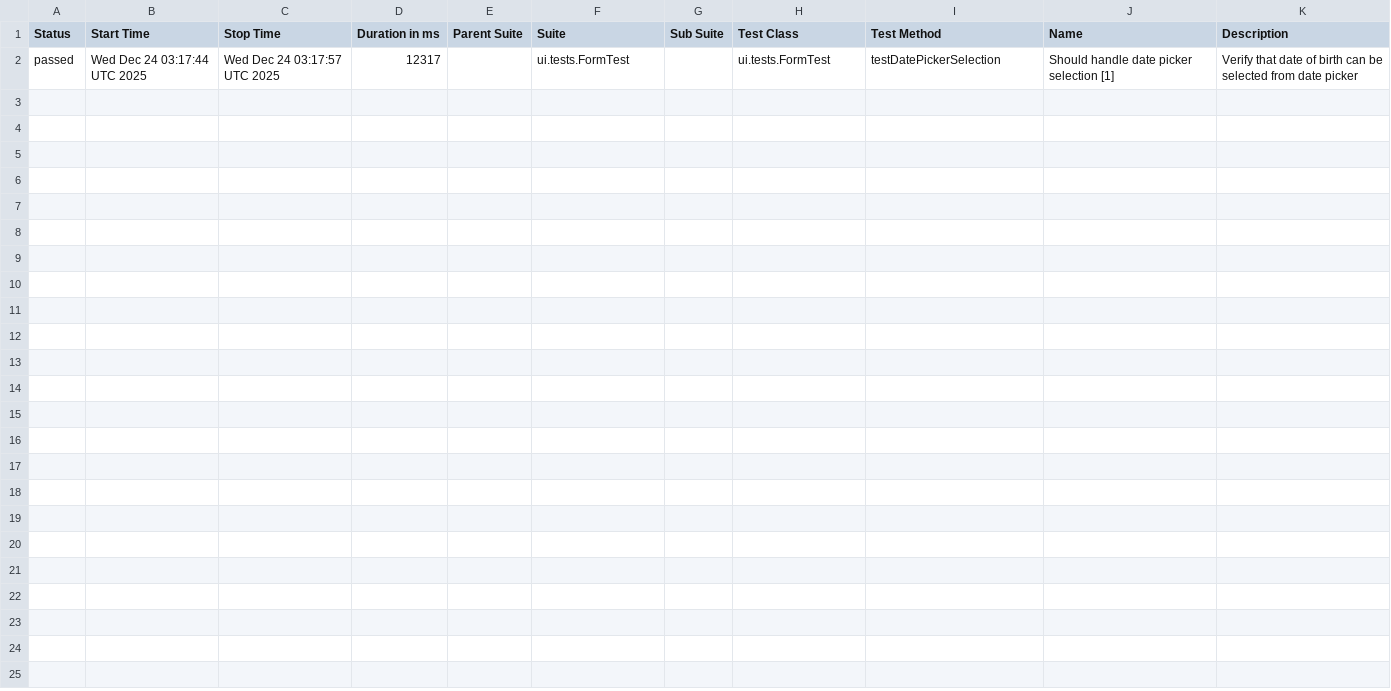
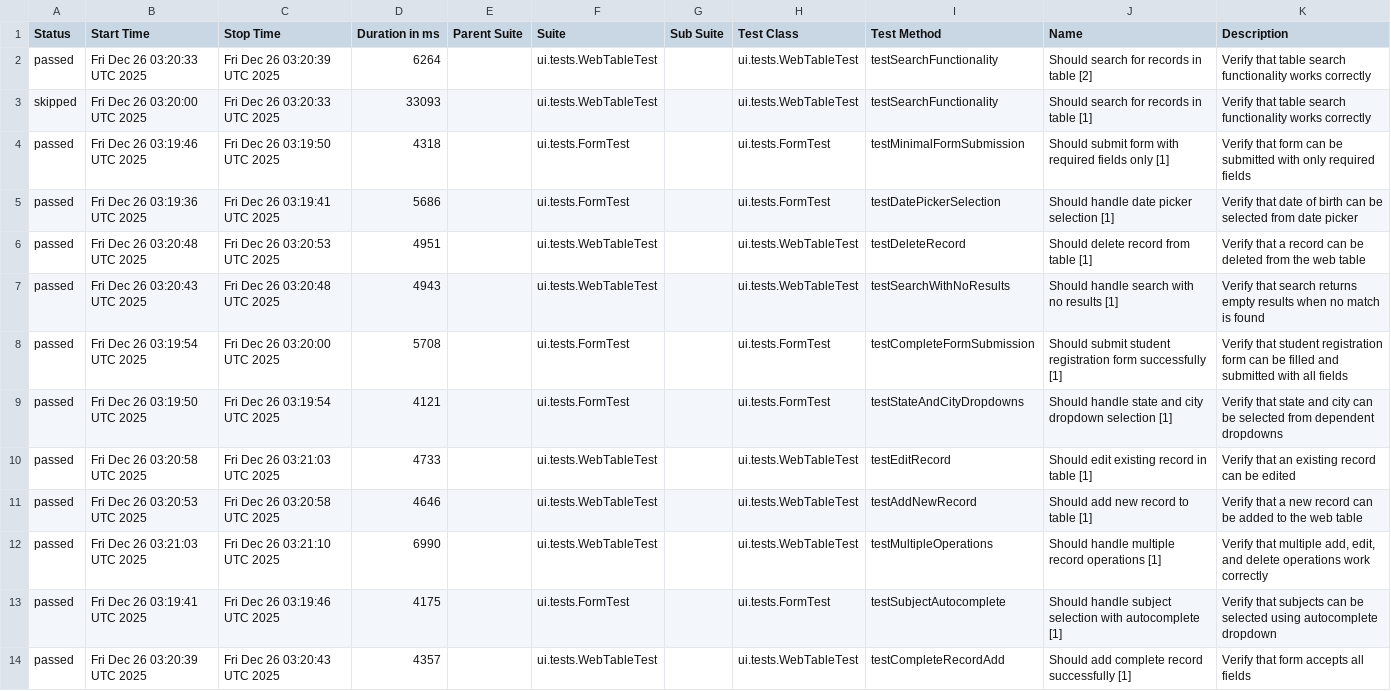
Before and after one commit to wild47/qa-automation-base, a CSV file: ui/data/suites.csv, drawn as a sheet.

```diff
--- a/ui/data/suites.csv
+++ b/ui/data/suites.csv
@@ -1,2 +1,14 @@
 "Status","Start Time","Stop Time","Duration in ms","Parent Suite","Suite","Sub Suite","Test Class","Test Method","Name","Description"
-"passed","Wed Dec 24 03:17:44 UTC 2025","Wed Dec 24 03:17:57 UTC 2025","12317","","ui.tests.FormTest","","ui.tests.FormTest","testDatePickerSelection","Should handle date picker selection [1]","Verify that date of birth can be selected from date picker"
+"passed","Fri Dec 26 03:20:33 UTC 2025","Fri Dec 26 03:20:39 UTC 2025","6264","","ui.tests.WebTableTest","","ui.tests.WebTableTest","testSearchFunctionality","Should search for records in table [2]","Verify that table search functionality works correctly"
+"skipped","Fri Dec 26 03:20:00 UTC 2025","Fri Dec 26 03:20:33 UTC 2025","33093","","ui.tests.WebTableTest","","ui.tests.WebTableTest","testSearchFunctionality","Should search for records in table [1]","Verify that table search functionality works correctly"
+"passed","Fri Dec 26 03:19:46 UTC 2025","Fri Dec 26 03:19:50 UTC 2025","4318","","ui.tests.FormTest","","ui.tests.FormTest","testMinimalFormSubmission","Should submit form with required fields only [1]","Verify that form can be submitted with only required fields"
+"passed","Fri Dec 26 03:19:36 UTC 2025","Fri Dec 26 03:19:41 UTC 2025","5686","","ui.tests.FormTest","","ui.tests.FormTest","testDatePickerSelection","Should handle date picker selection [1]","Verify that date of birth can be selected from date picker"
+"passed","Fri Dec 26 03:20:48 UTC 2025","Fri Dec 26 03:20:53 UTC 2025","4951","","ui.tests.WebTableTest","","ui.tests.WebTableTest","testDeleteRecord","Should delete record from table [1]","Verify that a record can be deleted from the web table"
+"passed","Fri Dec 26 03:20:43 UTC 2025","Fri Dec 26 03:20:48 UTC 2025","4943","","ui.tests.WebTableTest","","ui.tests.WebTableTest","testSearchWithNoResults","Should handle search with no results [1]","Verify that search returns empty results when no match is found"
+"passed","Fri Dec 26 03:19:54 UTC 2025","Fri Dec 26 03:20:00 UTC 2025","5708","","ui.tests.FormTest","","ui.tests.FormTest","testCompleteFormSubmission","Should submit student registration form successfully [1]","Verify that student registration form can be filled and submitted with all fields"
+"passed","Fri Dec 26 03:19:50 UTC 2025","Fri Dec 26 03:19:54 UTC 2025","4121","","ui.tests.FormTest","","ui.tests.FormTest","testStateAndCityDropdowns","Should handle state and city dropdown selection [1]","Verify that state and city can be selected from dependent dropdowns"
+"passed","Fri Dec 26 03:20:58 UTC 2025","Fri Dec 26 03:21:03 UTC 2025","4733","","ui.tests.WebTableTest","","ui.tests.WebTableTest","testEditRecord","Should edit existing record in table [1]","Verify that an existing record can be edited"
+"passed","Fri Dec 26 03:20:53 UTC 2025","Fri Dec 26 03:20:58 UTC 2025","4646","","ui.tests.WebTableTest","","ui.tests.WebTableTest","testAddNewRecord","Should add new record to table [1]","Verify that a new record can be added to the web table"
+"passed","Fri Dec 26 03:21:03 UTC 2025","Fri Dec 26 03:21:10 UTC 2025","6990","","ui.tests.WebTableTest","","ui.tests.WebTableTest","testMultipleOperations","Should handle multiple record operations [1]","Verify that multiple add, edit, and delete operations work correctly"
+"passed","Fri Dec 26 03:19:41 UTC 2025","Fri Dec 26 03:19:46 UTC 2025","4175","","ui.tests.FormTest","","ui.tests.FormTest","testSubjectAutocomplete","Should handle subject selection with autocomplete [1]","Verify that subjects can be selected using autocomplete dropdown"
+"passed","Fri Dec 26 03:20:39 UTC 2025","Fri Dec 26 03:20:43 UTC 2025","4357","","ui.tests.WebTableTest","","ui.tests.WebTableTest","testCompleteRecordAdd","Should add complete record successfully [1]","Verify that form accepts all fields"
```
Also changed, not shown: 51 other files.
